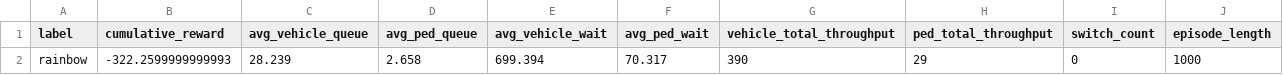
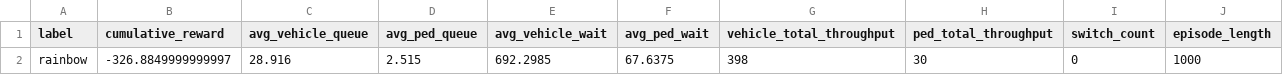
Before and after one commit to jasonclone/StopGuardian, a CSV file: results/demo/comparison_ep1/rainbow_episode_summary.csv (was results/parallel_compare/comparison_ep1/rainbow_episode_summary.csv), drawn as a sheet.

```diff
--- a/results/parallel_compare/comparison_ep1/rainbow_episode_summary.csv
+++ b/results/demo/comparison_ep1/rainbow_episode_summary.csv
@@ -1,2 +1,2 @@
 label,cumulative_reward,avg_vehicle_queue,avg_ped_queue,avg_vehicle_wait,avg_ped_wait,vehicle_total_throughput,ped_total_throughput,switch_count,episode_length
-rainbow,-322.2599999999993,28.239,2.658,699.394,70.317,390,29,0,1000
+rainbow,-326.8849999999997,28.916,2.515,692.2985,67.6375,398,30,0,1000
```
Also changed, not shown: results/demo/comparison_ep1/baseline_fixed_episode_summary.csv, results/demo/comparison_ep2/baseline_fixed_episode_summary.csv, 35 other files.
